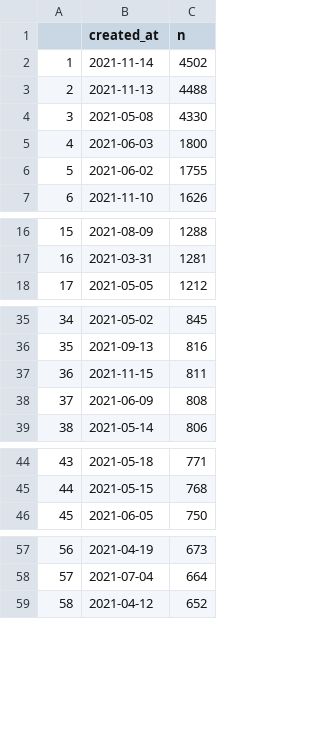
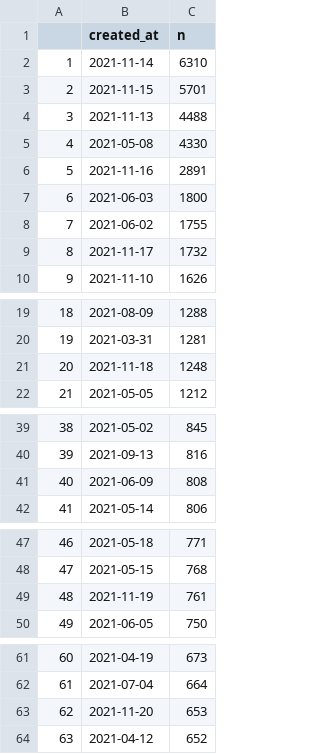
Before and after one commit to adamoxford/mgtweets, a CSV file: dayTweets.csv, drawn as a sheet; only a part is shown, gaps mark what is left out; removed rows and columns are numbered as before the commit, all else as after; the diff covers the shown part only; the diff names each change by its address in the sheet, - before the commit and + after, or states it on an @@ line.

Commit message:
22 Nov

```diff
--- a/dayTweets.csv
+++ b/dayTweets.csv
-C2 (n): 4502
+C2 (n): 6310
+row 3: 2 | 2021-11-15 | 5701
@@ column A renumbered from row 4 down @@
+row 6: 5 | 2021-11-16 | 2891
+row 9: 8 | 2021-11-17 | 1732
+row 21: 20 | 2021-11-18 | 1248
-row 37: 36 | 2021-11-15 | 811
+row 49: 48 | 2021-11-19 | 761
+row 63: 62 | 2021-11-20 | 653
```
Also changed, not shown: 2 added rows elsewhere in this file.
